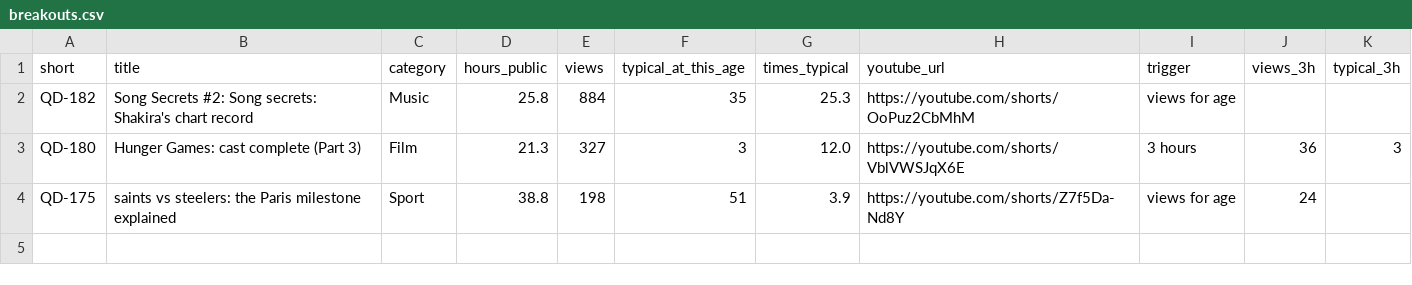
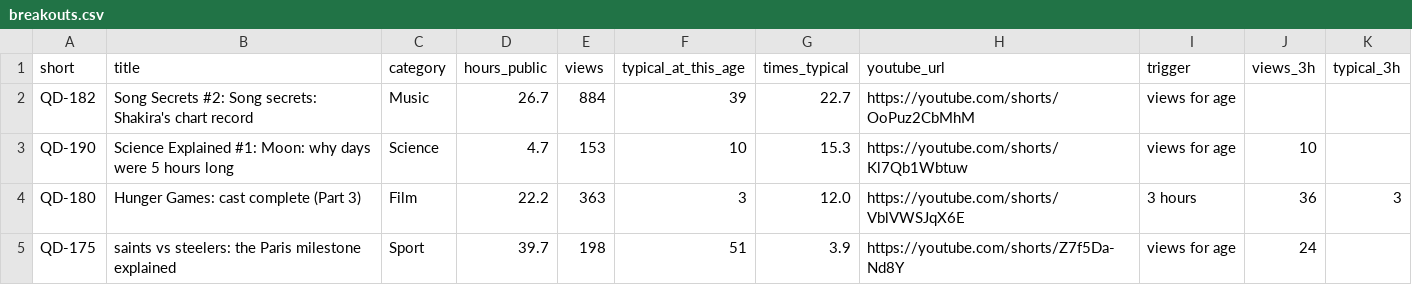
Before and after one commit to quickplay-studio/quickplay-autopilot, a CSV file: analytics/breakouts.csv, drawn as a sheet.

```diff
--- a/analytics/breakouts.csv
+++ b/analytics/breakouts.csv
@@ -1,4 +1,5 @@
 short,title,category,hours_public,views,typical_at_this_age,times_typical,youtube_url,trigger,views_3h,typical_3h
-QD-182,Song Secrets #2: Song secrets: Shakira's chart record,Music,25.8,884,35,25.3,https://youtube.com/shorts/OoPuz2CbMhM,views for age,,
-QD-180,Hunger Games: cast complete (Part 3),Film,21.3,327,3,12.0,https://youtube.com/shorts/VblVWSJqX6E,3 hours,36,3
-QD-175,saints vs steelers: the Paris milestone explained,Sport,38.8,198,51,3.9,https://youtube.com/shorts/Z7f5Da-Nd8Y,views for age,24,
+QD-182,Song Secrets #2: Song secrets: Shakira's chart record,Music,26.7,884,39,22.7,https://youtube.com/shorts/OoPuz2CbMhM,views for age,,
+QD-190,Science Explained #1: Moon: why days were 5 hours long,Science,4.7,153,10,15.3,https://youtube.com/shorts/Kl7Qb1Wbtuw,views for age,10,
+QD-180,Hunger Games: cast complete (Part 3),Film,22.2,363,3,12.0,https://youtube.com/shorts/VblVWSJqX6E,3 hours,36,3
+QD-175,saints vs steelers: the Paris milestone explained,Sport,39.7,198,51,3.9,https://youtube.com/shorts/Z7f5Da-Nd8Y,views for age,24,
```
Also changed, not shown: analytics/channel_drivers.csv, analytics/competitors.csv, 52 other files.
